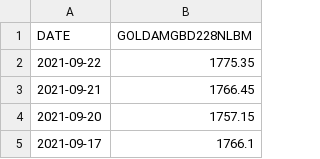
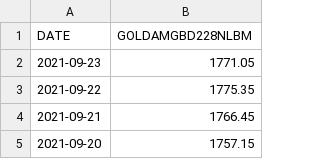
Before and after one commit to chanmoto/github.io, a CSV file: data/goldamgbd228nlbm_daily.csv, drawn as a sheet; only a part is shown; the shorter side is filled out with more unchanged rows; the diff names each change by its address in the sheet, - before the commit and + after, or states it on an @@ line.

```diff
--- a/data/goldamgbd228nlbm_daily.csv
+++ b/data/goldamgbd228nlbm_daily.csv
+row 2: 2021-09-23 | 1771.05
```
Also changed, not shown: data/EURUSD-a240.csv, data/EURUSD-a60.csv, 1 other file.
